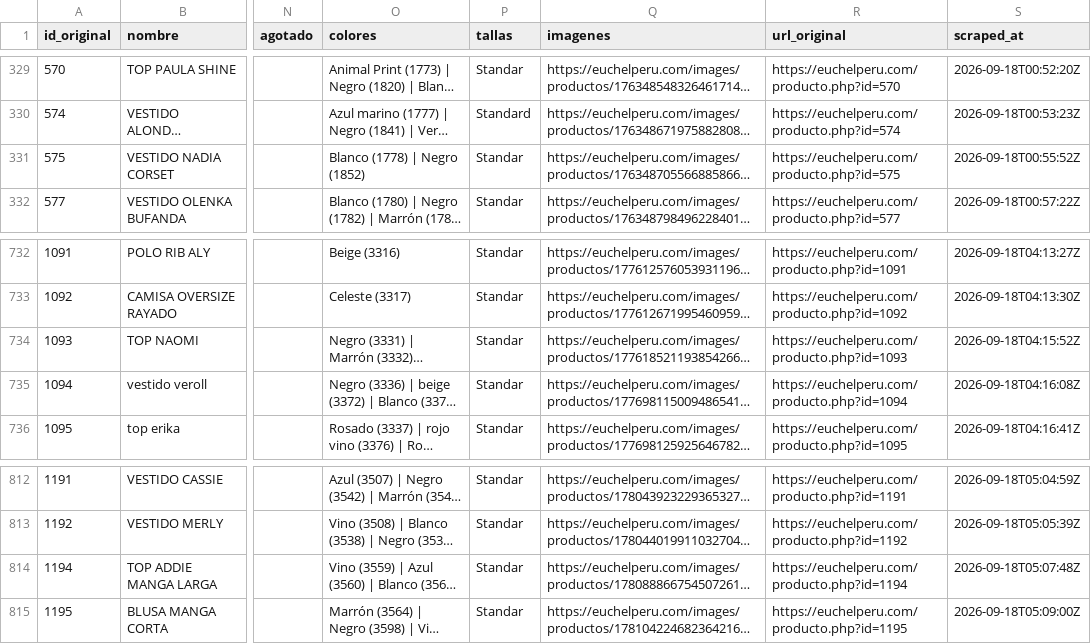
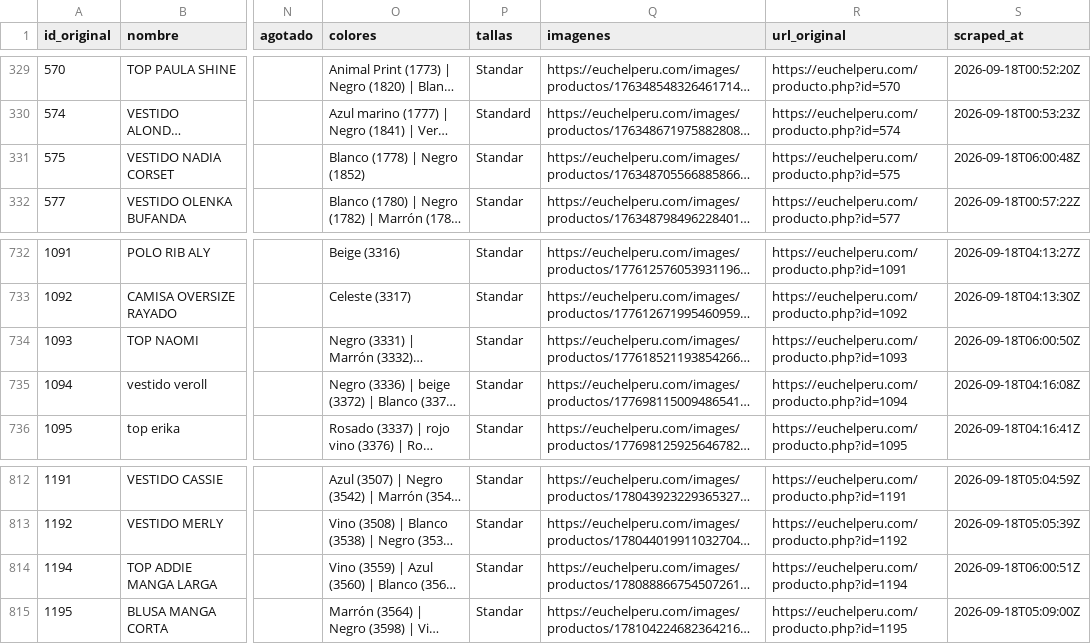
Before and after one commit to gbgbgb0911-ai/WEB, a CSV file: scraper/data/productos_completo.csv, drawn as a sheet; only a part is shown, gaps mark what is left out; long unchanged cells end in …; the diff names each change by its address in the sheet, - before the commit and + after, or states it on an @@ line.

```diff
--- a/scraper/data/productos_completo.csv
+++ b/scraper/data/productos_completo.csv
-S331 (scraped_at): 2026-09-18T00:55:52Z
+S331 (scraped_at): 2026-09-18T06:00:48Z
-S734 (scraped_at): 2026-09-18T04:15:52Z
+S734 (scraped_at): 2026-09-18T06:00:50Z
-S814 (scraped_at): 2026-09-18T05:07:48Z
+S814 (scraped_at): 2026-09-18T06:00:51Z
```
Also changed, not shown: scraper/data/variantes_completo.csv, 10 other files.
